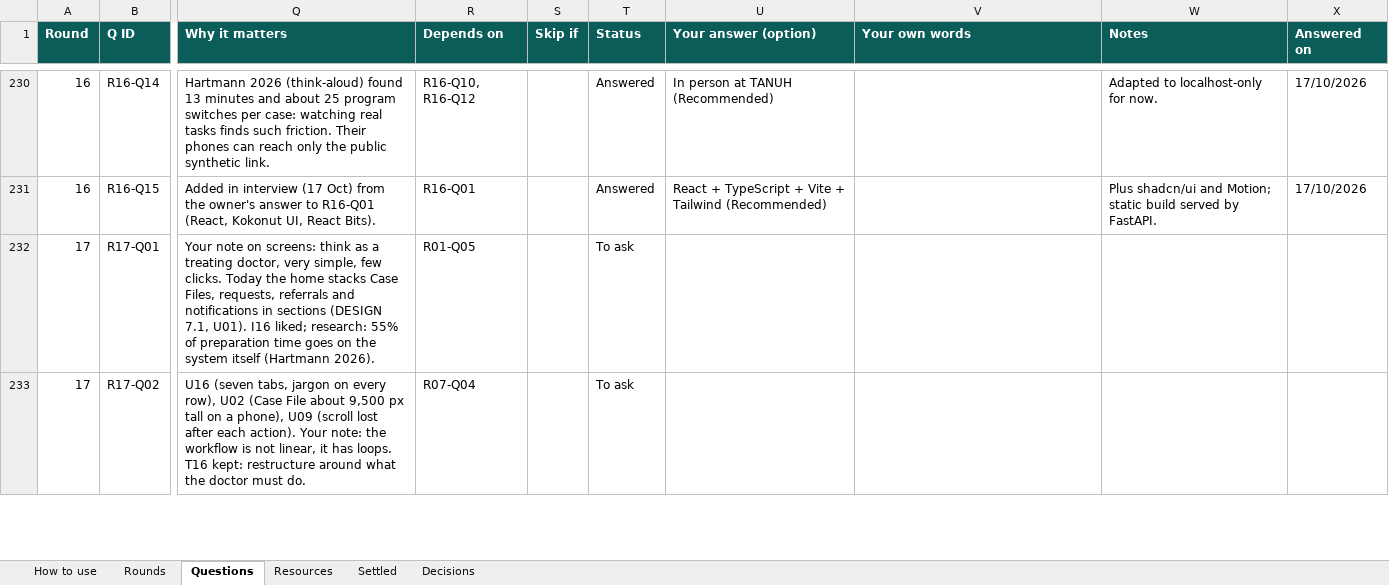
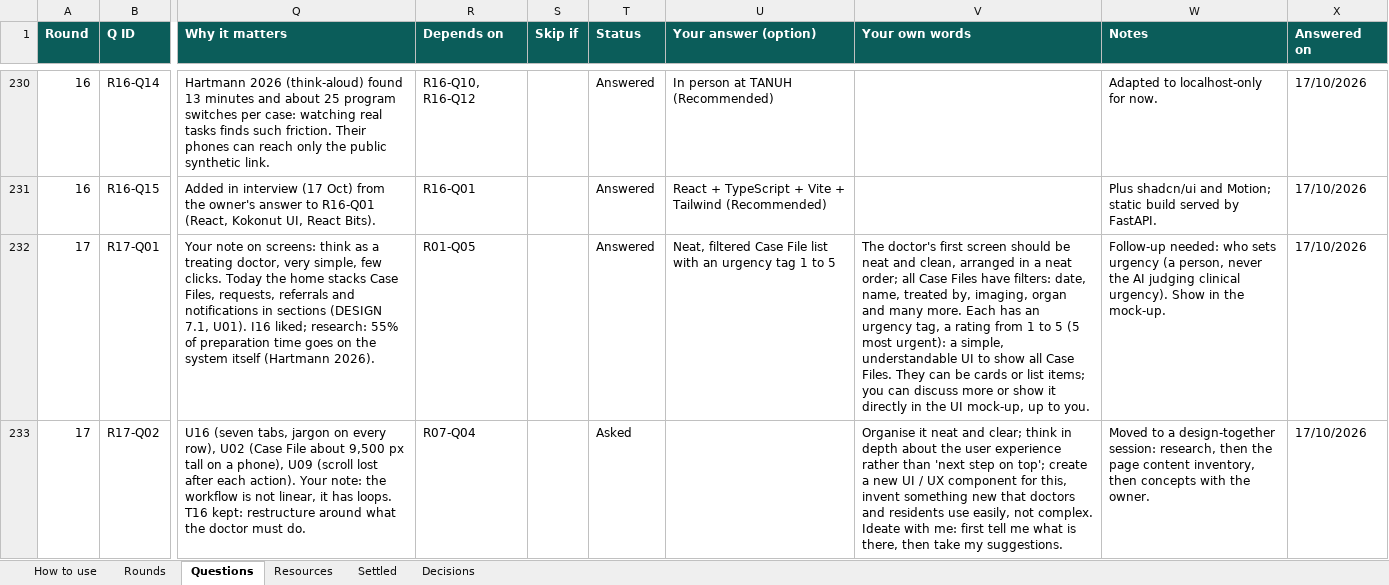
Before and after one commit to Nikhil-Rao20/Vaidyx, an Excel workbook: docs/ui/questions/Vaidyx_TB_Question_Bank.xlsx, sheet Questions, drawn as a sheet; only a part is shown, gaps mark what is left out; values as stored, in another font and other column widths than the file's, no borders; conditional formats not drawn; the diff covers the shown part only; the diff names each change by its address in the sheet, - before the commit and + after, or states it on an @@ line.

Commit message:
UI-Q17a: Round 17 first answers (home list, laptop first)

```diff
--- a/docs/ui/questions/Vaidyx_TB_Question_Bank.xlsx (sheet Questions)
+++ b/docs/ui/questions/Vaidyx_TB_Question_Bank.xlsx (sheet Questions)
-T232 (Status): To ask
+T232 (Status): Answered
-U232 (Your answer (option)): (empty)
+U232 (Your answer (option)): Neat, filtered Case File list with an urgency tag 1 to 5
-V232 (Your own words): (empty)
+V232 (Your own words): The doctor's first screen should be neat and clean, arranged in a neat order; all Case Files have filters: date, name, treated by, imaging, organ and many more. Each has an urgency tag, a rating from 1 to 5 (5 most urgent): a simple, understandable UI to show all Case Files. They can be cards or list items; you can discuss more or show it directly in the UI mock-up, up to you.
-W232 (Notes): (empty)
+W232 (Notes): Follow-up needed: who sets urgency (a person, never the AI judging clinical urgency). Show in the mock-up.
-X232:X233 (Answered on): (empty)
+X232:X233 (Answered on): 17/10/2026
-T233 (Status): To ask
+T233 (Status): Asked
-V233 (Your own words): (empty)
+V233 (Your own words): Organise it neat and clear; think in depth about the user experience rather than 'next step on top'; create a new UI / UX component for this, invent something new that doctors and residents use easily, not complex. Ideate with me: first tell me what is there, then take my suggestions.
-W233 (Notes): (empty)
+W233 (Notes): Moved to a design-together session: research, then the page content inventory, then concepts with the owner.
```
Also changed, not shown: 9 edited cells elsewhere in this sheet, sheet Decisions, sheet Rounds, 3 other files.
